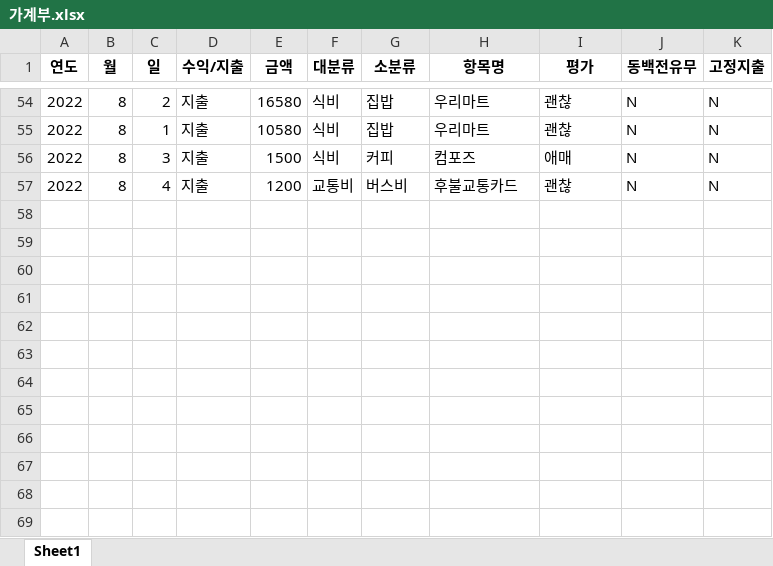
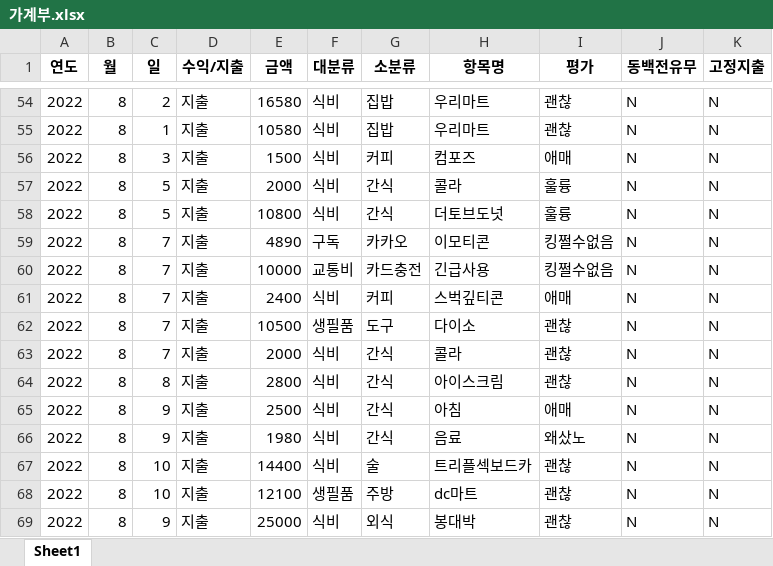
Before and after one commit to inmonim/gagyaebu, an Excel workbook: 가계부.xlsx, sheet Sheet1, drawn as a sheet; only a part is shown, gaps mark what is left out; values as stored, in another font and other column widths than the file's, no borders; addresses are those after the commit; the diff names each change by its address in the sheet, - before the commit and + after, or states it on an @@ line.

```diff
--- a/가계부.xlsx (sheet Sheet1)
+++ b/가계부.xlsx (sheet Sheet1)
+row 57: 2022 | 8 | 5 | 지출 | 2000 | 식비 | 간식 | 콜라 | 훌륭 | N | N
+row 58: 2022 | 8 | 5 | 지출 | 10800 | 식비 | 간식 | 더토브도넛 | 훌륭 | N | N
+row 59: 2022 | 8 | 7 | 지출 | 4890 | 구독 | 카카오 | 이모티콘 | 킹쩔수없음 | N | N
+row 60: 2022 | 8 | 7 | 지출 | 10000 | 교통비 | 카드충전 | 긴급사용 | 킹쩔수없음 | N | N
+row 61: 2022 | 8 | 7 | 지출 | 2400 | 식비 | 커피 | 스벅깊티콘 | 애매 | N | N
+row 62: 2022 | 8 | 7 | 지출 | 10500 | 생필품 | 도구 | 다이소 | 괜찮 | N | N
+row 63: 2022 | 8 | 7 | 지출 | 2000 | 식비 | 간식 | 콜라 | 괜찮 | N | N
+row 64: 2022 | 8 | 8 | 지출 | 2800 | 식비 | 간식 | 아이스크림 | 괜찮 | N | N
+row 65: 2022 | 8 | 9 | 지출 | 2500 | 식비 | 간식 | 아침 | 애매 | N | N
+row 66: 2022 | 8 | 9 | 지출 | 1980 | 식비 | 간식 | 음료 | 왜샀노 | N | N
-C67 (일): 4
+C67 (일): 10
-E67 (금액): 1200
+E67 (금액): 14400
-F67 (대분류): 교통비
+F67 (대분류): 식비
-G67 (소분류): 버스비
+G67 (소분류): 술
-H67 (항목명): 후불교통카드
+H67 (항목명): 트리플섹보드카
+row 68: 2022 | 8 | 10 | 지출 | 12100 | 생필품 | 주방 | dc마트 | 괜찮 | N | N
+row 69: 2022 | 8 | 9 | 지출 | 25000 | 식비 | 외식 | 봉대박 | 괜찮 | N | N
```
Also changed, not shown: setting.xlsx, 4 other files.
